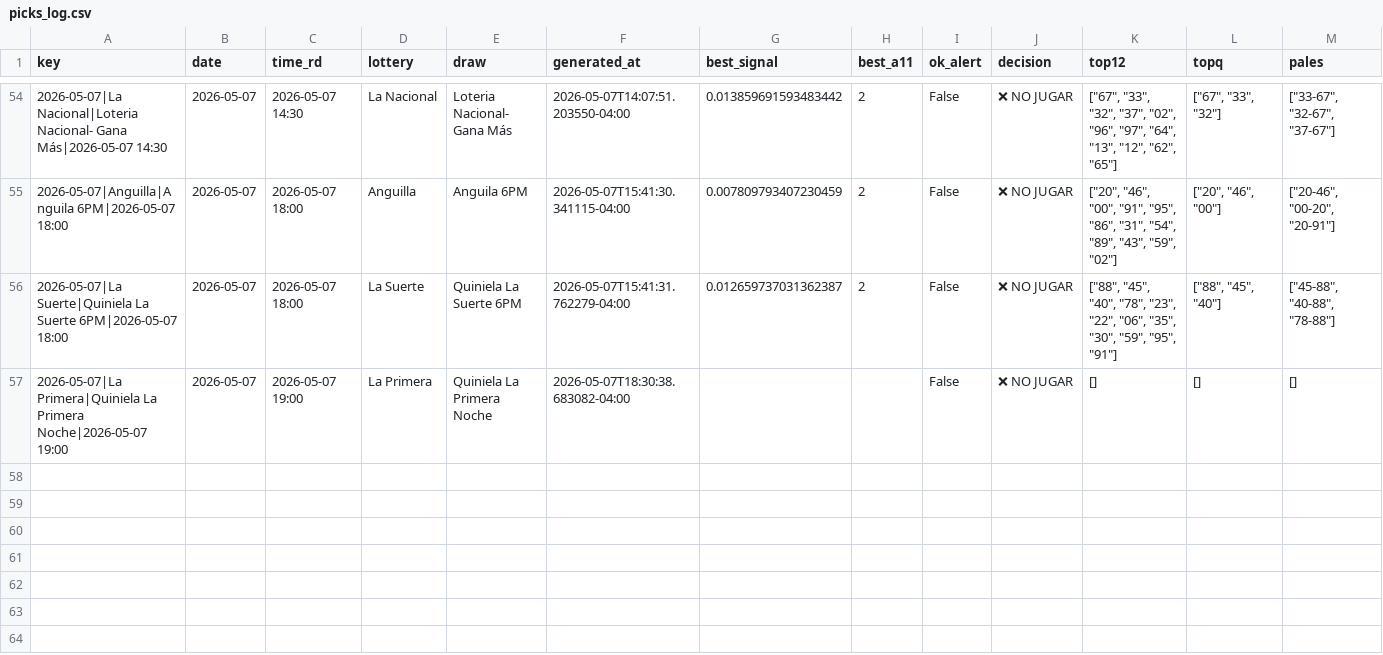
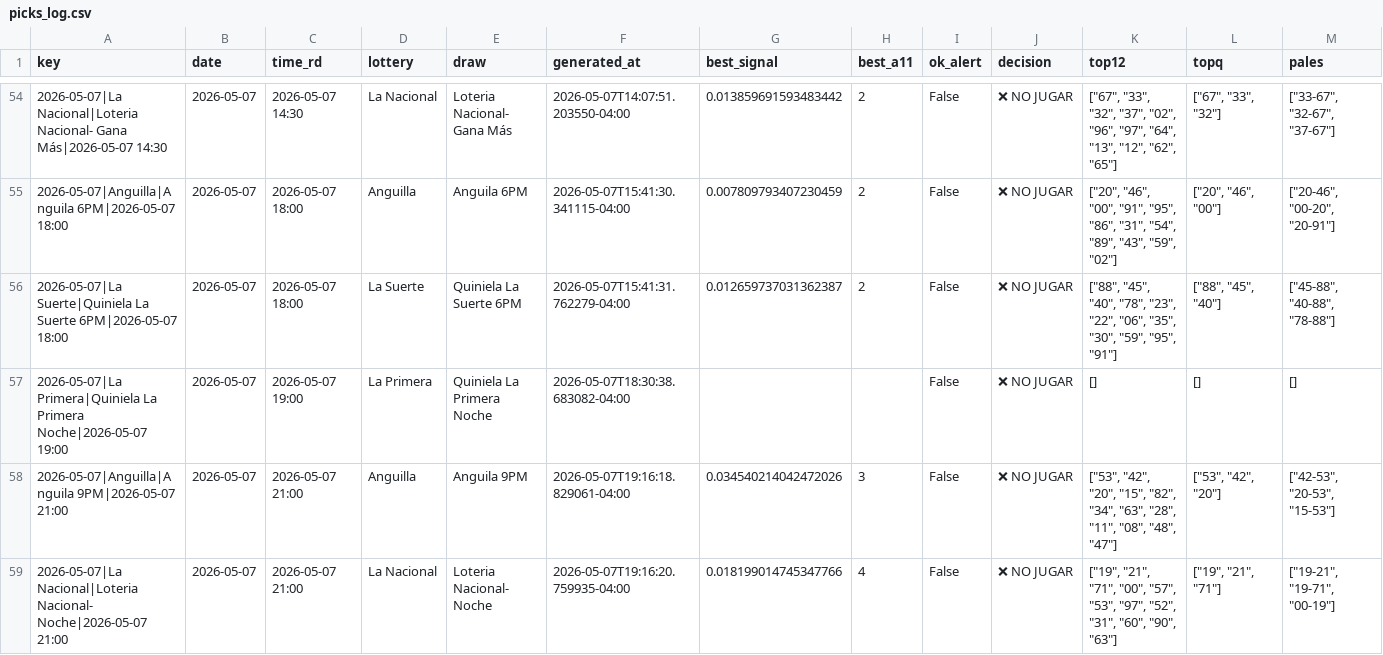
Before and after one commit to carbosota1/CLAUDE-LOTMIX, a CSV file: data/picks_log.csv, drawn as a sheet; only a part is shown, gaps mark what is left out; rows hold the shown columns only; the diff names each change by its address in the sheet, - before the commit and + after, or states it on an @@ line.

```diff
--- a/data/picks_log.csv
+++ b/data/picks_log.csv
+row 58: 2026-05-07|Anguilla|Anguila 9PM|2026-05-07 21:00 | 2026-05-07 | 2026-05-07 21:00 | Anguilla | Anguila 9PM | 2026-05-07T19:16:18.829061-04:00 | 0.034540214042472026 | 3 | False | ❌ NO JUGAR | ["53", "42", "20", "15", "82", "34", "63", "28", "11", "08", "48", "47"] | ["53", "42", "20"] | ["42-53", "20-53", "15-53"]
+row 59: 2026-05-07|La Nacional|Loteria Nacional- Noche|2026-05-07 21:00 | 2026-05-07 | 2026-05-07 21:00 | La Nacional | Loteria Nacional- Noche | 2026-05-07T19:16:20.759935-04:00 | 0.018199014745347766 | 4 | False | ❌ NO JUGAR | ["19", "21", "71", "00", "57", "53", "97", "52", "31", "60", "90", "63"] | ["19", "21", "71"] | ["19-21", "19-71", "00-19"]
```
Also changed, not shown: 1 other file.
